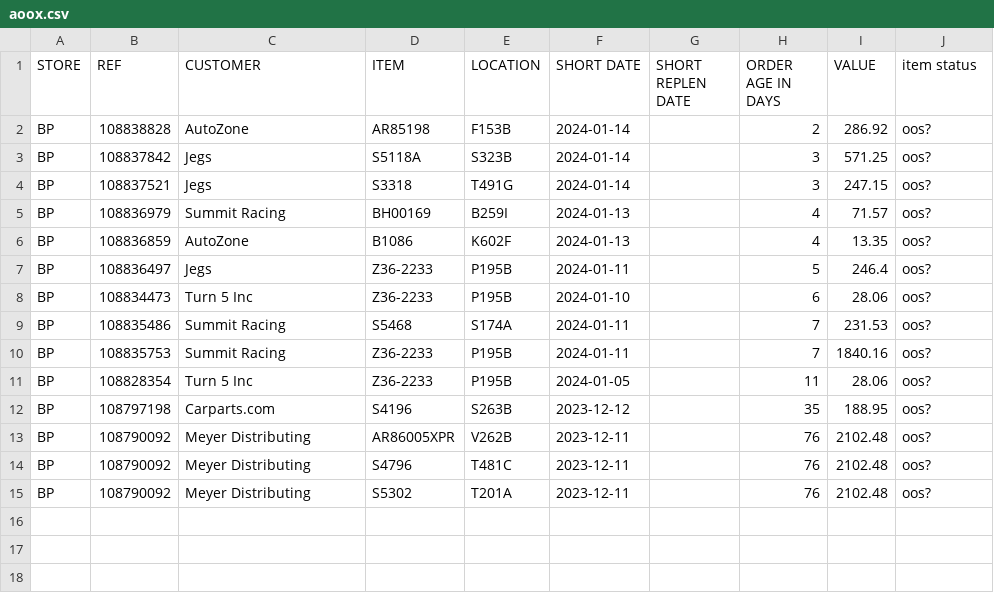
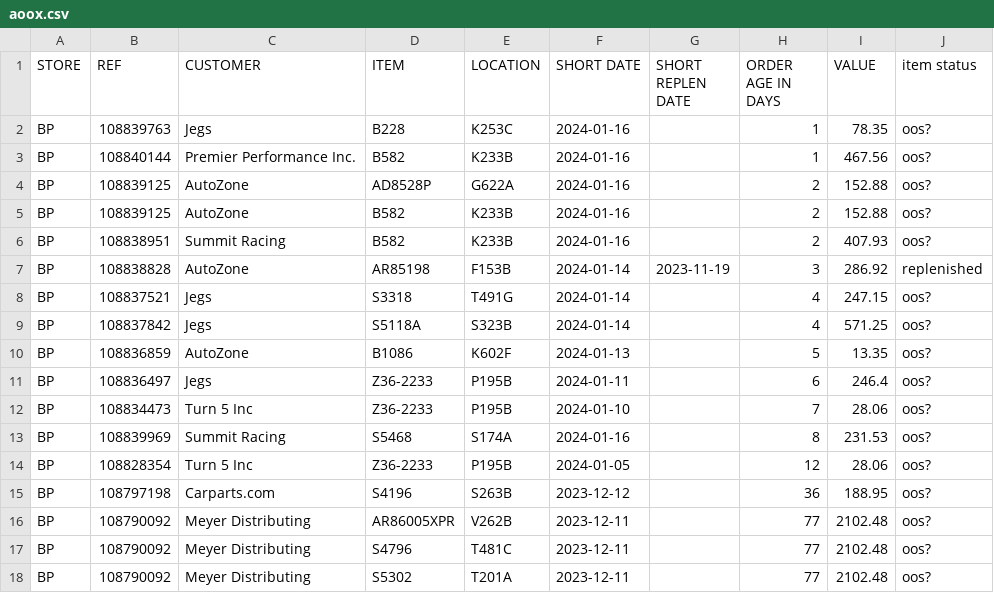
Before and after one commit to MisterAwo/data, a CSV file: aoox.csv, drawn as a sheet.

```diff
--- a/aoox.csv
+++ b/aoox.csv
@@ -1,15 +1,18 @@
 STORE,REF,CUSTOMER,ITEM,LOCATION,SHORT DATE,SHORT REPLEN DATE,ORDER AGE IN DAYS,VALUE,item status
-BP,108838828,AutoZone,AR85198                         ,F153B                           ,2024-01-14,,2,286.92,oos?
-BP,108837842,Jegs,S5118A                          ,S323B                           ,2024-01-14,,3,571.25,oos?
-BP,108837521,Jegs,S3318                           ,T491G                           ,2024-01-14,,3,247.15,oos?
-BP,108836979,Summit Racing,BH00169                         ,B259I                           ,2024-01-13,,4,71.57,oos?
-BP,108836859,AutoZone,B1086                           ,K602F                           ,2024-01-13,,4,13.35,oos?
-BP,108836497,Jegs,Z36-2233                        ,P195B                           ,2024-01-11,,5,246.4,oos?
-BP,108834473,Turn 5 Inc,Z36-2233                        ,P195B                           ,2024-01-10,,6,28.06,oos?
-BP,108835486,Summit Racing,S5468                           ,S174A                           ,2024-01-11,,7,231.53,oos?
-BP,108835753,Summit Racing,Z36-2233                        ,P195B                           ,2024-01-11,,7,1840.16,oos?
-BP,108828354,Turn 5 Inc,Z36-2233                        ,P195B                           ,2024-01-05,,11,28.06,oos?
-BP,108797198,Carparts.com,S4196                           ,S263B                           ,2023-12-12,,35,188.95,oos?
-BP,108790092,Meyer Distributing,AR86005XPR                      ,V262B                           ,2023-12-11,,76,2102.48,oos?
-BP,108790092,Meyer Distributing,S4796                           ,T481C                           ,2023-12-11,,76,2102.48,oos?
-BP,108790092,Meyer Distributing,S5302                           ,T201A                           ,2023-12-11,,76,2102.48,oos?
+BP,108839763,Jegs,B228                            ,K253C                           ,2024-01-16,,1,78.35,oos?
+BP,108840144,Premier Performance Inc. ,B582                            ,K233B                           ,2024-01-16,,1,467.56,oos?
+BP,108839125,AutoZone,AD8528P                         ,G622A                           ,2024-01-16,,2,152.88,oos?
+BP,108839125,AutoZone,B582                            ,K233B                           ,2024-01-16,,2,152.88,oos?
+BP,108838951,Summit Racing,B582                            ,K233B                           ,2024-01-16,,2,407.93,oos?
+BP,108838828,AutoZone,AR85198                         ,F153B                           ,2024-01-14,2023-11-19,3,286.92,replenished
+BP,108837521,Jegs,S3318                           ,T491G                           ,2024-01-14,,4,247.15,oos?
+BP,108837842,Jegs,S5118A                          ,S323B                           ,2024-01-14,,4,571.25,oos?
+BP,108836859,AutoZone,B1086                           ,K602F                           ,2024-01-13,,5,13.35,oos?
+BP,108836497,Jegs,Z36-2233                        ,P195B                           ,2024-01-11,,6,246.4,oos?
+BP,108834473,Turn 5 Inc,Z36-2233                        ,P195B                           ,2024-01-10,,7,28.06,oos?
+BP,108839969,Summit Racing,S5468                           ,S174A                           ,2024-01-16,,8,231.53,oos?
+BP,108828354,Turn 5 Inc,Z36-2233                        ,P195B                           ,2024-01-05,,12,28.06,oos?
+BP,108797198,Carparts.com,S4196                           ,S263B                           ,2023-12-12,,36,188.95,oos?
+BP,108790092,Meyer Distributing,AR86005XPR                      ,V262B                           ,2023-12-11,,77,2102.48,oos?
+BP,108790092,Meyer Distributing,S4796                           ,T481C                           ,2023-12-11,,77,2102.48,oos?
+BP,108790092,Meyer Distributing,S5302                           ,T201A                           ,2023-12-11,,77,2102.48,oos?
```
Also changed, not shown: 1 other file.
